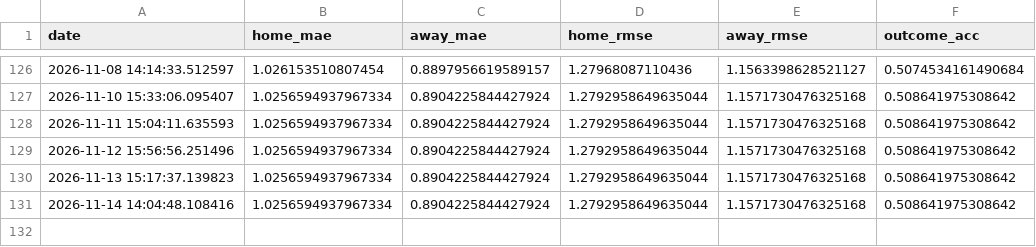
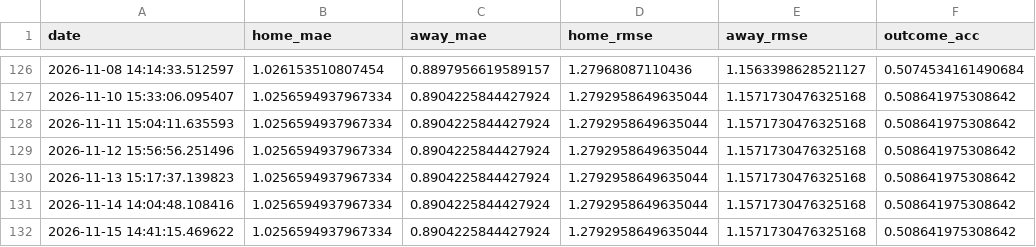
Before and after one commit to gmalbert/premier-league, a CSV file: data_files/poisson_metrics_history.csv, drawn as a sheet; only a part is shown, gaps mark what is left out; the diff names each change by its address in the sheet, - before the commit and + after, or states it on an @@ line.

```diff
--- a/data_files/poisson_metrics_history.csv
+++ b/data_files/poisson_metrics_history.csv
+row 132: 2026-11-15 14:41:15.469622 | 1.0256594937967334 | 0.8904225844427924 | 1.2792958649635044 | 1.1571730476325168 | 0.508641975308642
```
Also changed, not shown: data_files/upcoming_fixtures.csv, data_files/upcoming_predictions.csv, 9 other files.
